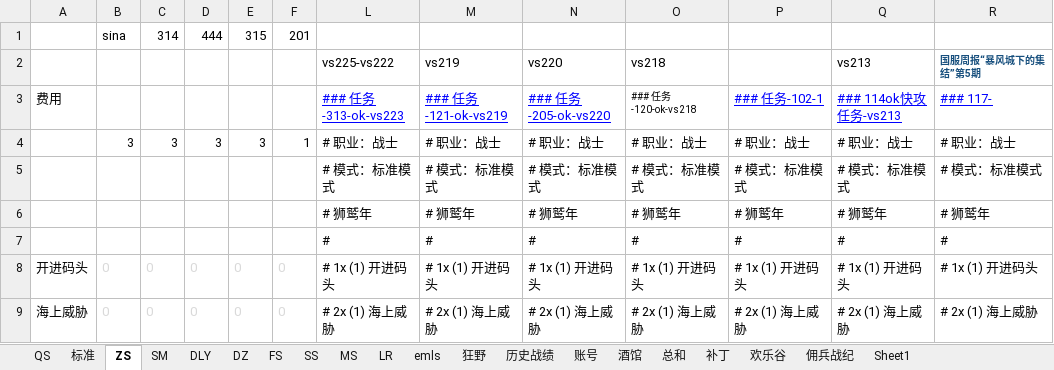
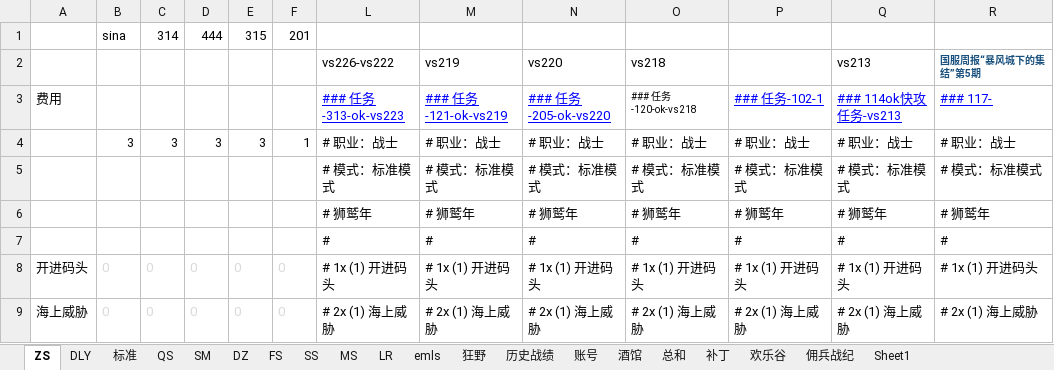
Before and after one commit to czl315/ttjj, an Excel workbook: src/main/java/game/lscs-21-12.xlsx, sheet ZS, drawn as a sheet; only a part is shown; values as stored, in another font and other column widths than the file's, no borders; the diff names each change by its address in the sheet, - before the commit and + after, or states it on an @@ line.

```diff
--- a/src/main/java/game/lscs-21-12.xlsx (sheet ZS)
+++ b/src/main/java/game/lscs-21-12.xlsx (sheet ZS)
@@ sheet tab order changed: ZS | DLY | 标准 | QS | SM | DZ | FS | SS | MS | LR | emls | 狂野 | 历史战绩 | 账号 | 酒馆 | 总和 | 补丁 | 欢乐谷 | 佣兵战纪 | Sheet1 @@
-L2 (### 任务-313-ok-vs223): vs225-vs222
+L2 (### 任务-313-ok-vs223): vs226-vs222
```
Also changed, not shown: sheet SM, sheet QS, sheet DLY, formulas that keep their value, 6 other files.
